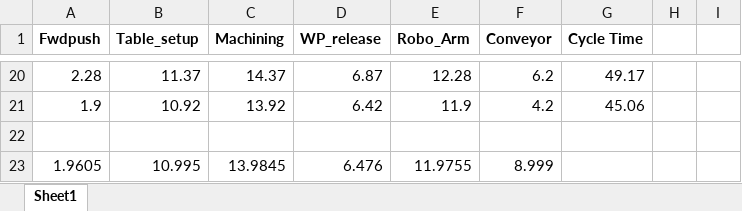
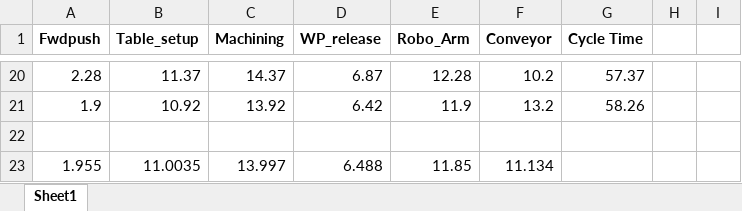
Before and after one commit to varshneyanushka/Project-under-Vibhor-sir, an Excel workbook: data/Book2_copy.xlsx, sheet Sheet1, drawn as a sheet; only a part is shown, gaps mark what is left out; values as stored, in another font and other column widths than the file's, no borders; removed rows and columns are numbered as before the commit, all else as after; the diff covers the shown part only; the diff names each change by its address in the sheet, - before the commit and + after, or states it on an @@ line.

```diff
--- a/data/Book2_copy.xlsx (sheet Sheet1)
+++ b/data/Book2_copy.xlsx (sheet Sheet1)
-F20 (Conveyor): 6.2
+F20 (Conveyor): 10.2
-G20 (Cycle Time): 49.17
+G20 (Cycle Time): 57.37
-F21 (Conveyor): 4.2
+F21 (Conveyor): 13.2
-G21 (Cycle Time): 45.06
+G21 (Cycle Time): 58.26
-row 23: 1.9605 | 10.995 | 13.9845 | 6.476 | 11.9755 | 8.999
+row 23: 1.955 | 11.0035 | 13.997 | 6.488 | 11.85 | 11.134
```
Also changed, not shown: 1 added row, 1 removed row and 30 edited cells elsewhere in this sheet, 4 other files.
